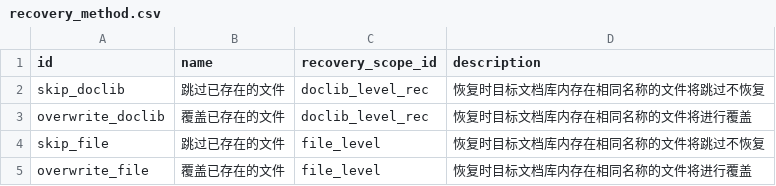
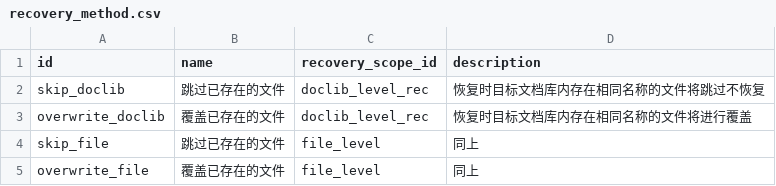
Before and after one commit to sh00tg0a1/anybackup-example, a CSV file: data/recovery_method.csv, drawn as a sheet.

Commit message:
Add initial project structure and documentation for disaster recovery knowledge network
- Created .gitignore to exclude unnecessary files.
- Added AGENTS.md to define agent working rules and guidelines.
- Introduced README.md for project overview and setup instructions.
- Established pytest.ini for test configuration.
- Created RALPH_TASK.md to outline project tasks and completion criteria.
- Added initial BKN model files in the bkn directory, including object types and relation types.
- Included sample CSV data files for backup methods, scopes, software, and constraints.
- Implemented validation scripts and tests for BKN loading and CSV header consistency.

```diff
--- a/data/recovery_method.csv
+++ b/data/recovery_method.csv
@@ -3,3 +3,3 @@ skip_doclib,跳过已存在的文件,doclib_level_rec,恢复时目标文档库
 overwrite_doclib,覆盖已存在的文件,doclib_level_rec,恢复时目标文档库内存在相同名称的文件将进行覆盖
-skip_file,跳过已存在的文件,file_level,恢复时目标文档库内存在相同名称的文件将跳过不恢复
-overwrite_file,覆盖已存在的文件,file_level,恢复时目标文档库内存在相同名称的文件将进行覆盖
+skip_file,跳过已存在的文件,file_level,同上
+overwrite_file,覆盖已存在的文件,file_level,同上
```
